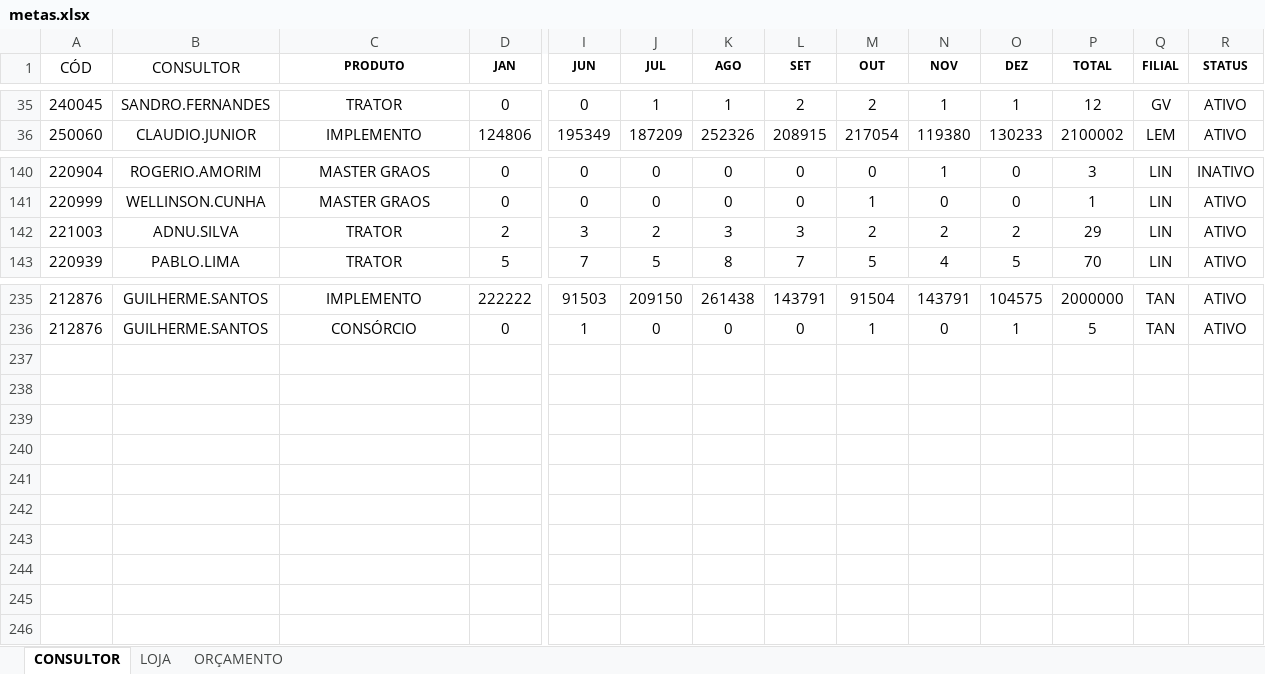
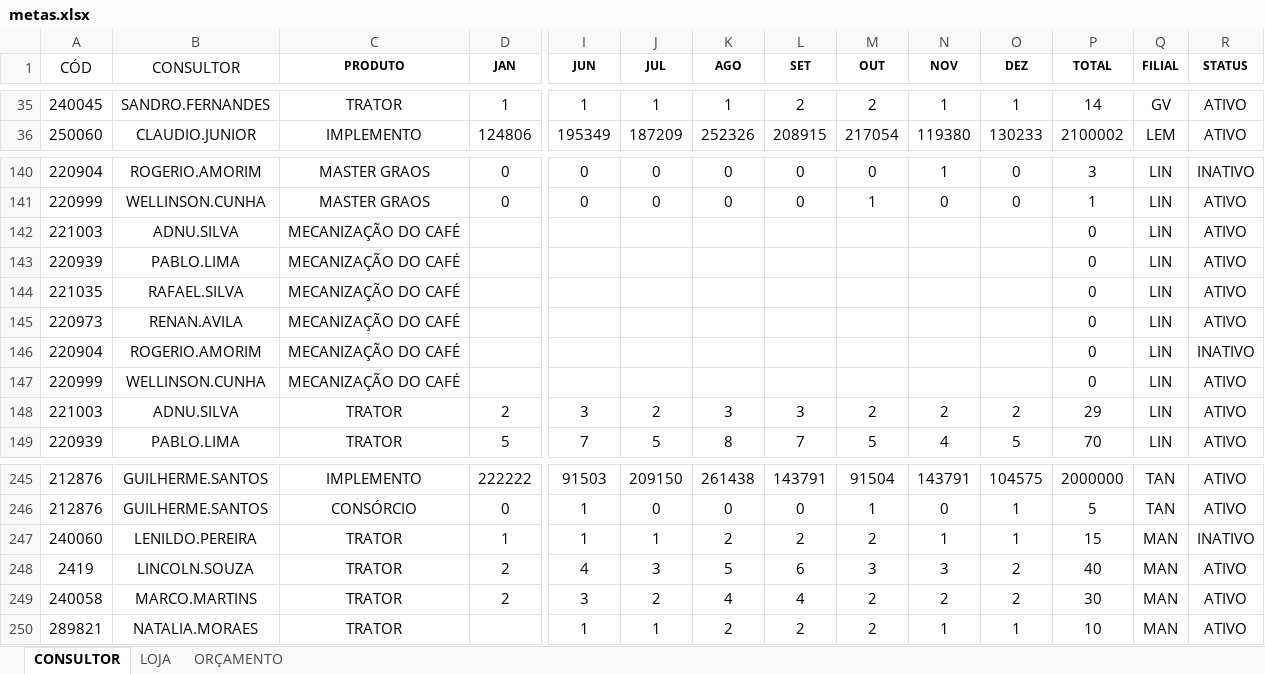
Before and after one commit to pedropme/dashboard-oportunidades, an Excel workbook: dados/metas.xlsx, sheet CONSULTOR, drawn as a sheet; only a part is shown, gaps mark what is left out; values as stored, in another font and other column widths than the file's, no borders; rows hold the shown columns only; the diff covers the shown part only; the diff names each change by its address in the sheet, - before the commit and + after, or states it on an @@ line.

```diff
--- a/dados/metas.xlsx (sheet CONSULTOR)
+++ b/dados/metas.xlsx (sheet CONSULTOR)
-D35 (JAN): 0
+D35 (JAN): 1
-I35 (JUN): 0
+I35 (JUN): 1
-P35 (TOTAL): 12
+P35 (TOTAL): 14
+row 142: 221003 | ADNU.SILVA | MECANIZAÇÃO DO CAFÉ |  |  |  |  |  |  |  |  | 0 | LIN | ATIVO
+row 143: 220939 | PABLO.LIMA | MECANIZAÇÃO DO CAFÉ |  |  |  |  |  |  |  |  | 0 | LIN | ATIVO
+row 144: 221035 | RAFAEL.SILVA | MECANIZAÇÃO DO CAFÉ |  |  |  |  |  |  |  |  | 0 | LIN | ATIVO
+row 145: 220973 | RENAN.AVILA | MECANIZAÇÃO DO CAFÉ |  |  |  |  |  |  |  |  | 0 | LIN | ATIVO
+row 146: 220904 | ROGERIO.AMORIM | MECANIZAÇÃO DO CAFÉ |  |  |  |  |  |  |  |  | 0 | LIN | INATIVO
+row 147: 220999 | WELLINSON.CUNHA | MECANIZAÇÃO DO CAFÉ |  |  |  |  |  |  |  |  | 0 | LIN | ATIVO
@@ row 173 moved to row 247: 240060 @@
@@ row 177 moved to row 248: 2419 @@
@@ row 181 moved to row 249: 240058 @@
+row 250: 289821 | NATALIA.MORAES | TRATOR |  | 1 | 1 | 2 | 2 | 2 | 1 | 1 | 10 | MAN | ATIVO
```
Also changed, not shown: 14 added rows, 7 removed rows, 50 moved rows and 16 edited cells elsewhere in this sheet.
